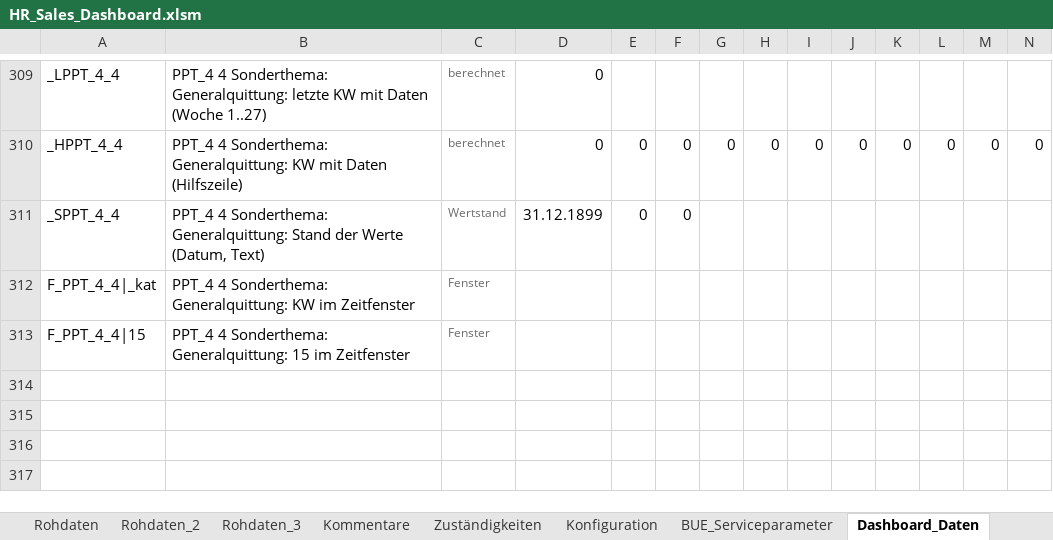
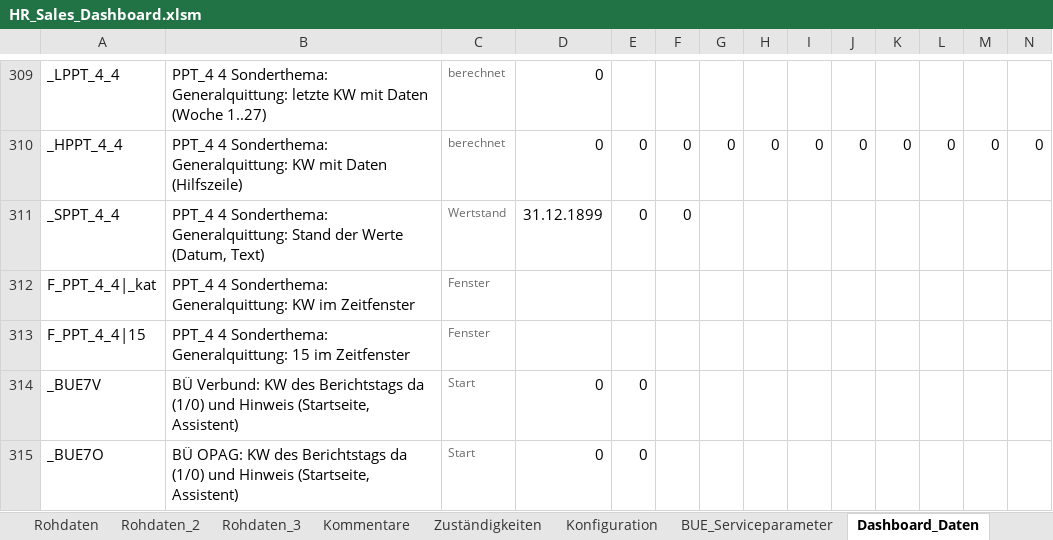
Before and after one commit to brenneisen-e/emailimport, an Excel workbook: hr-sales-dashboard/HR_Sales_Dashboard.xlsm, sheet Dashboard_Daten, drawn as a sheet; only a part is shown, gaps mark what is left out; values as stored, in another font and other column widths than the file's, no borders; rows hold the shown columns only; the diff names each change by its address in the sheet, - before the commit and + after, or states it on an @@ line.

```diff
--- a/hr-sales-dashboard/HR_Sales_Dashboard.xlsm (sheet Dashboard_Daten)
+++ b/hr-sales-dashboard/HR_Sales_Dashboard.xlsm (sheet Dashboard_Daten)
+row 314: _BUE7V | BÜ Verbund: KW des Berichtstags da (1/0) und Hinweis (Startseite, Assistent) | Start | 0 | 0
+row 315: _BUE7O | BÜ OPAG: KW des Berichtstags da (1/0) und Hinweis (Startseite, Assistent) | Start | 0 | 0
```
Also changed, not shown: sheet Rohdaten, sheet Zuständigkeiten, sheet Start, formulas that keep their value, hidden cells, charts or pictures, 2 other files.
